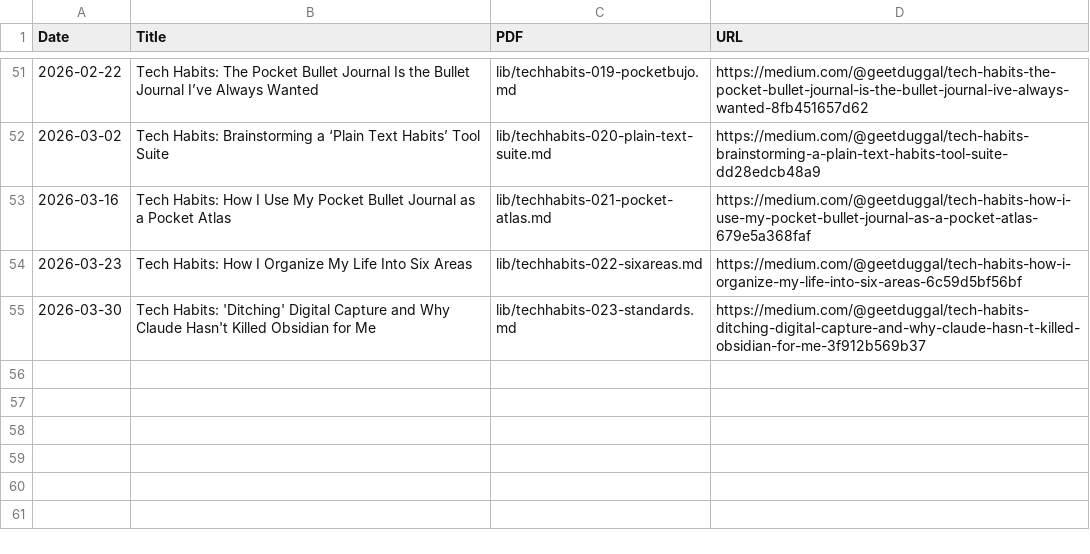
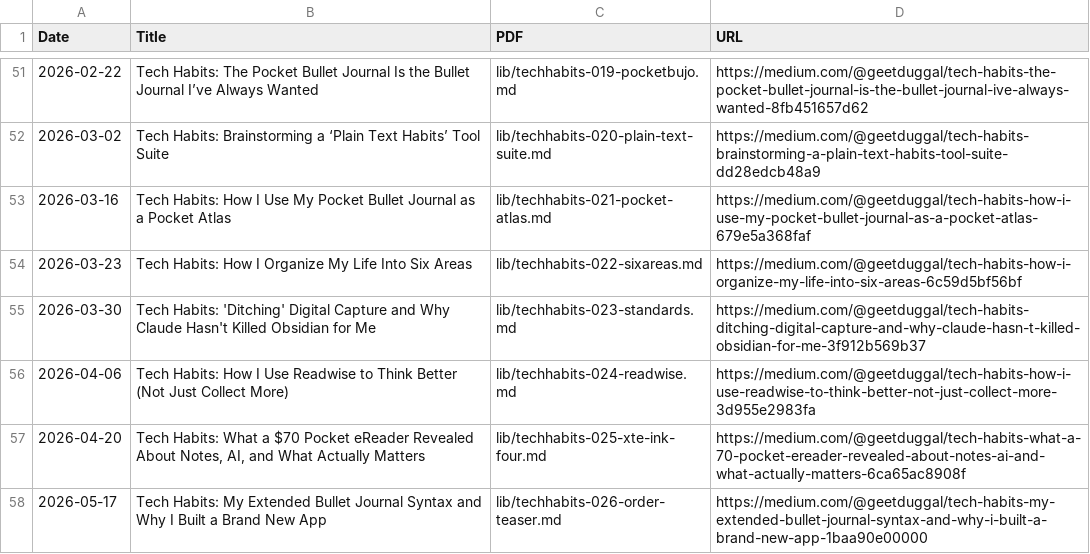
Before and after one commit to geetduggal/geetduggal.github.io, a CSV file: articles.csv, drawn as a sheet; only a part is shown, gaps mark what is left out.

Commit message:
Add Tech Habits 024 (Readwise), 025 (XTE eReader), 026 (Order teaser)

```diff
--- a/articles.csv
+++ b/articles.csv
@@ -55 +55,4 @@ Date,Title,PDF,URL
 2026-03-30,"Tech Habits: 'Ditching' Digital Capture and Why Claude Hasn't Killed Obsidian for Me",lib/techhabits-023-standards.md,https://medium.com/@geetduggal/tech-habits-ditching-digital-capture-and-why-claude-hasn-t-killed-obsidian-for-me-3f912b569b37
+2026-04-06,"Tech Habits: How I Use Readwise to Think Better (Not Just Collect More)",lib/techhabits-024-readwise.md,https://medium.com/@geetduggal/tech-habits-how-i-use-readwise-to-think-better-not-just-collect-more-3d955e2983fa
+2026-04-20,"Tech Habits: What a $70 Pocket eReader Revealed About Notes, AI, and What Actually Matters",lib/techhabits-025-xte-ink-four.md,https://medium.com/@geetduggal/tech-habits-what-a-70-pocket-ereader-revealed-about-notes-ai-and-what-actually-matters-6ca65ac8908f
+2026-05-17,"Tech Habits: My Extended Bullet Journal Syntax and Why I Built a Brand New App",lib/techhabits-026-order-teaser.md,https://medium.com/@geetduggal/tech-habits-my-extended-bullet-journal-syntax-and-why-i-built-a-brand-new-app-1baa90e00000
```
Also changed, not shown: geets.csv, 4 other files.
